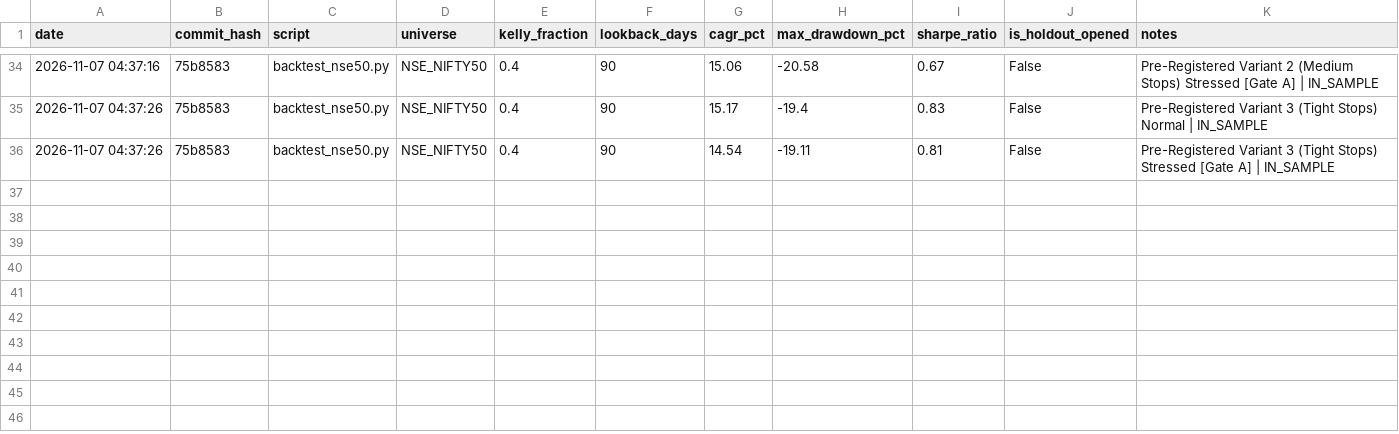
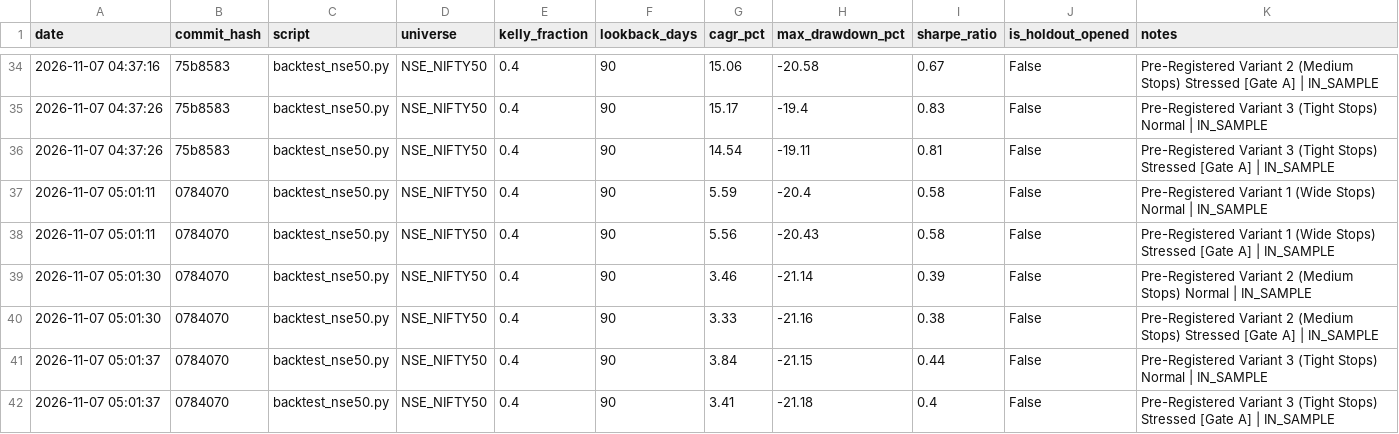
Before and after one commit to rain2002/trading_bot, a CSV file: trading_system/data/trial_log.csv, drawn as a sheet; only a part is shown, gaps mark what is left out.

Commit message:
fix(backtest): eliminate double-split multiplier bug and record audited Gate A failure

```diff
--- a/trading_system/data/trial_log.csv
+++ b/trading_system/data/trial_log.csv
@@ -36 +36,7 @@ date,commit_hash,script,universe,kelly_fraction,lookback_days,cagr_pct,max_drawd
 2026-11-07 04:37:26,75b8583,backtest_nse50.py,NSE_NIFTY50,0.4,90,14.54,-19.11,0.81,False,Pre-Registered Variant 3 (Tight Stops) Stressed [Gate A] | IN_SAMPLE
+2026-11-07 05:01:11,0784070,backtest_nse50.py,NSE_NIFTY50,0.4,90,5.59,-20.4,0.58,False,Pre-Registered Variant 1 (Wide Stops) Normal | IN_SAMPLE
+2026-11-07 05:01:11,0784070,backtest_nse50.py,NSE_NIFTY50,0.4,90,5.56,-20.43,0.58,False,Pre-Registered Variant 1 (Wide Stops) Stressed [Gate A] | IN_SAMPLE
+2026-11-07 05:01:30,0784070,backtest_nse50.py,NSE_NIFTY50,0.4,90,3.46,-21.14,0.39,False,Pre-Registered Variant 2 (Medium Stops) Normal | IN_SAMPLE
+2026-11-07 05:01:30,0784070,backtest_nse50.py,NSE_NIFTY50,0.4,90,3.33,-21.16,0.38,False,Pre-Registered Variant 2 (Medium Stops) Stressed [Gate A] | IN_SAMPLE
+2026-11-07 05:01:37,0784070,backtest_nse50.py,NSE_NIFTY50,0.4,90,3.84,-21.15,0.44,False,Pre-Registered Variant 3 (Tight Stops) Normal | IN_SAMPLE
+2026-11-07 05:01:37,0784070,backtest_nse50.py,NSE_NIFTY50,0.4,90,3.41,-21.18,0.4,False,Pre-Registered Variant 3 (Tight Stops) Stressed [Gate A] | IN_SAMPLE
```
Also changed, not shown: 5 other files.
